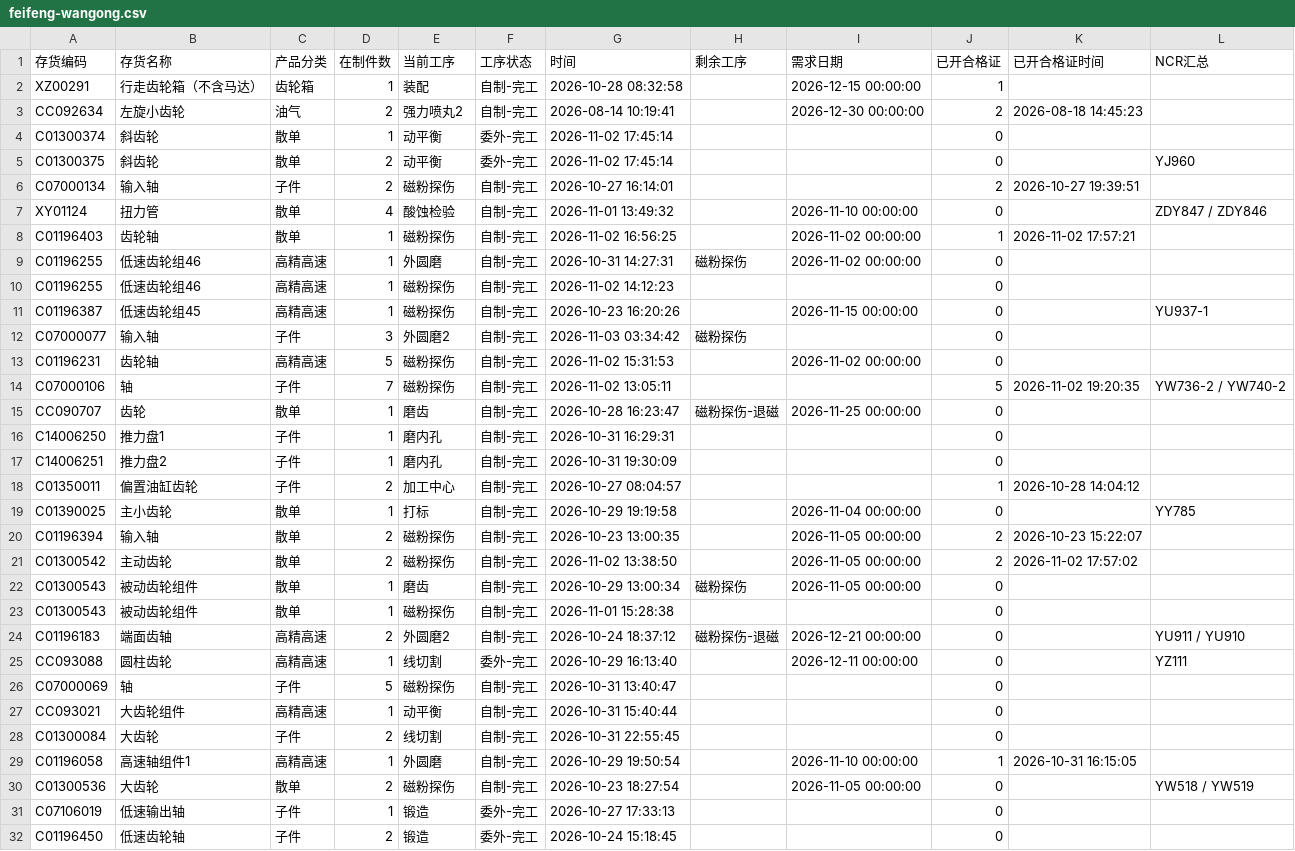
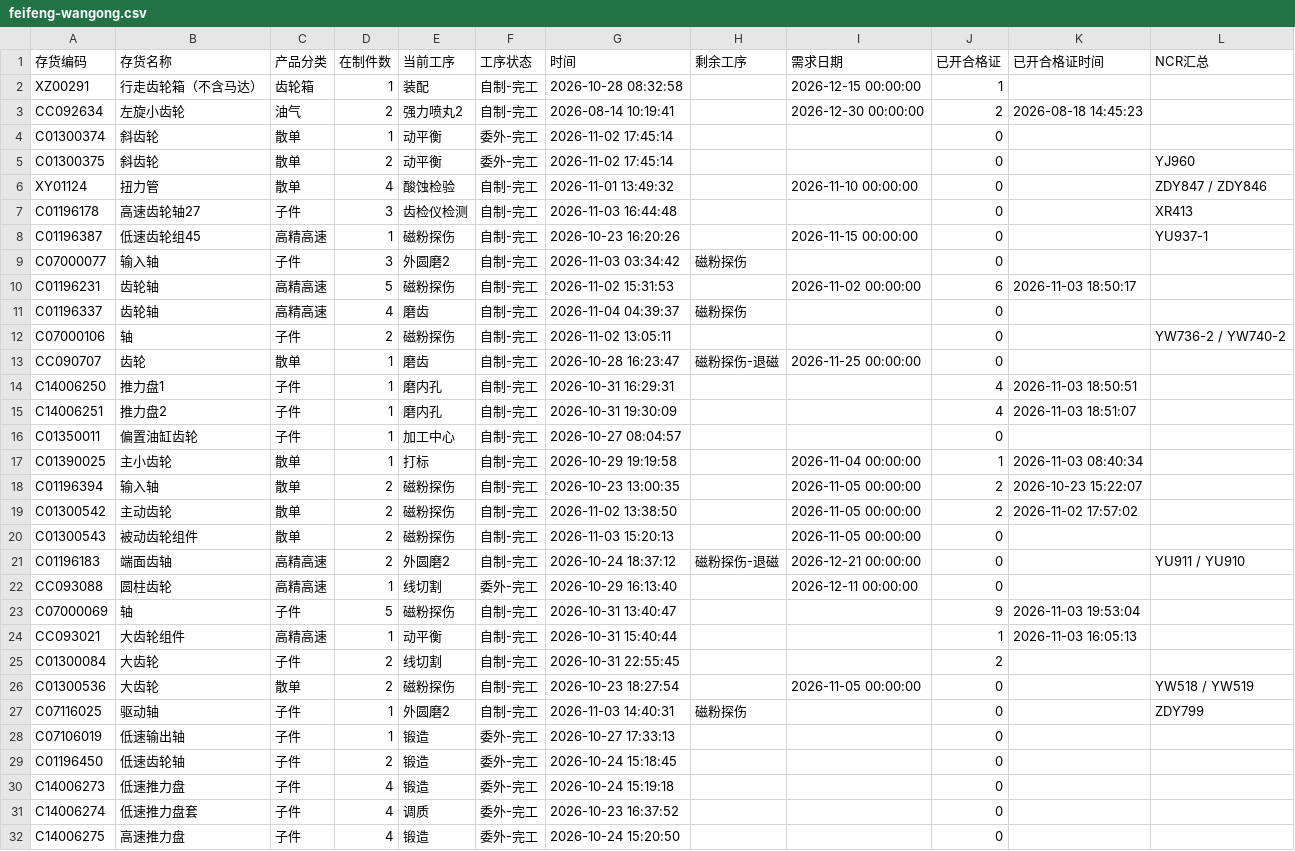
Before and after one commit to ZhanghaoWorkbuddy10/action-board, a CSV file: feifeng-wangong.csv, drawn as a sheet; only a part is shown; the shorter side is filled out with more unchanged rows; the diff covers the shown part only.

Commit message:
Update feifeng-wangong-csv 2026-11-04 07:53

```diff
--- a/feifeng-wangong.csv
+++ b/feifeng-wangong.csv
@@ -5,27 +5,24 @@ C01300374,斜齿轮,散单,1,动平衡,委外-完工,2026-11-02 17:45:14,,,0,,
 C01300375,斜齿轮,散单,2,动平衡,委外-完工,2026-11-02 17:45:14,,,0,,YJ960
-C07000134,输入轴,子件,2,磁粉探伤,自制-完工,2026-10-27 16:14:01,,,2,2026-10-27 19:39:51,
 XY01124,扭力管,散单,4,酸蚀检验,自制-完工,2026-11-01 13:49:32,,2026-11-10 00:00:00,0,,ZDY847 / ZDY846
-C01196403,齿轮轴,散单,1,磁粉探伤,自制-完工,2026-11-02 16:56:25,,2026-11-02 00:00:00,1,2026-11-02 17:57:21,
-C01196255,低速齿轮组46,高精高速,1,外圆磨,自制-完工,2026-10-31 14:27:31,磁粉探伤,2026-11-02 00:00:00,0,,
-C01196255,低速齿轮组46,高精高速,1,磁粉探伤,自制-完工,2026-11-02 14:12:23,,,0,,
+C01196178,高速齿轮轴27,子件,3,齿检仪检测,自制-完工,2026-11-03 16:44:48,,,0,,XR413
 C01196387,低速齿轮组45,高精高速,1,磁粉探伤,自制-完工,2026-10-23 16:20:26,,2026-11-15 00:00:00,0,,YU937-1
 C07000077,输入轴,子件,3,外圆磨2,自制-完工,2026-11-03 03:34:42,磁粉探伤,,0,,
-C01196231,齿轮轴,高精高速,5,磁粉探伤,自制-完工,2026-11-02 15:31:53,,2026-11-02 00:00:00,0,,
-C07000106,轴,子件,7,磁粉探伤,自制-完工,2026-11-02 13:05:11,,,5,2026-11-02 19:20:35,YW736-2 / YW740-2
+C01196231,齿轮轴,高精高速,5,磁粉探伤,自制-完工,2026-11-02 15:31:53,,2026-11-02 00:00:00,6,2026-11-03 18:50:17,
+C01196337,齿轮轴,高精高速,4,磨齿,自制-完工,2026-11-04 04:39:37,磁粉探伤,,0,,
+C07000106,轴,子件,2,磁粉探伤,自制-完工,2026-11-02 13:05:11,,,0,,YW736-2 / YW740-2
 CC090707,齿轮,散单,1,磨齿,自制-完工,2026-10-28 16:23:47,磁粉探伤-退磁,2026-11-25 00:00:00,0,,
-C14006250,推力盘1,子件,1,磨内孔,自制-完工,2026-10-31 16:29:31,,,0,,
-C14006251,推力盘2,子件,1,磨内孔,自制-完工,2026-10-31 19:30:09,,,0,,
-C01350011,偏置油缸齿轮,子件,2,加工中心,自制-完工,2026-10-27 08:04:57,,,1,2026-10-28 14:04:12,
-C01390025,主小齿轮,散单,1,打标,自制-完工,2026-10-29 19:19:58,,2026-11-04 00:00:00,0,,YY785
+C14006250,推力盘1,子件,1,磨内孔,自制-完工,2026-10-31 16:29:31,,,4,2026-11-03 18:50:51,
+C14006251,推力盘2,子件,1,磨内孔,自制-完工,2026-10-31 19:30:09,,,4,2026-11-03 18:51:07,
+C01350011,偏置油缸齿轮,子件,1,加工中心,自制-完工,2026-10-27 08:04:57,,,0,,
+C01390025,主小齿轮,散单,1,打标,自制-完工,2026-10-29 19:19:58,,2026-11-04 00:00:00,1,2026-11-03 08:40:34,
 C01196394,输入轴,散单,2,磁粉探伤,自制-完工,2026-10-23 13:00:35,,2026-11-05 00:00:00,2,2026-10-23 15:22:07,
 C01300542,主动齿轮,散单,2,磁粉探伤,自制-完工,2026-11-02 13:38:50,,2026-11-05 00:00:00,2,2026-11-02 17:57:02,
-C01300543,被动齿轮组件,散单,1,磨齿,自制-完工,2026-10-29 13:00:34,磁粉探伤,2026-11-05 00:00:00,0,,
-C01300543,被动齿轮组件,散单,1,磁粉探伤,自制-完工,2026-11-01 15:28:38,,,0,,
+C01300543,被动齿轮组件,散单,2,磁粉探伤,自制-完工,2026-11-03 15:20:13,,2026-11-05 00:00:00,0,,
 C01196183,端面齿轴,高精高速,2,外圆磨2,自制-完工,2026-10-24 18:37:12,磁粉探伤-退磁,2026-12-21 00:00:00,0,,YU911 / YU910
-CC093088,圆柱齿轮,高精高速,1,线切割,委外-完工,2026-10-29 16:13:40,,2026-12-11 00:00:00,0,,YZ111
-C07000069,轴,子件,5,磁粉探伤,自制-完工,2026-10-31 13:40:47,,,0,,
-CC093021,大齿轮组件,高精高速,1,动平衡,自制-完工,2026-10-31 15:40:44,,,0,,
-C01300084,大齿轮,子件,2,线切割,自制-完工,2026-10-31 22:55:45,,,0,,
-C01196058,高速轴组件1,高精高速,1,外圆磨,自制-完工,2026-10-29 19:50:54,,2026-11-10 00:00:00,1,2026-10-31 16:15:05,
+CC093088,圆柱齿轮,高精高速,1,线切割,委外-完工,2026-10-29 16:13:40,,2026-12-11 00:00:00,0,,
+C07000069,轴,子件,5,磁粉探伤,自制-完工,2026-10-31 13:40:47,,,9,2026-11-03 19:53:04,
+CC093021,大齿轮组件,高精高速,1,动平衡,自制-完工,2026-10-31 15:40:44,,,1,2026-11-03 16:05:13,
+C01300084,大齿轮,子件,2,线切割,自制-完工,2026-10-31 22:55:45,,,2,,
 C01300536,大齿轮,散单,2,磁粉探伤,自制-完工,2026-10-23 18:27:54,,2026-11-05 00:00:00,0,,YW518 / YW519
+C07116025,驱动轴,子件,1,外圆磨2,自制-完工,2026-11-03 14:40:31,磁粉探伤,,0,,ZDY799
 C07106019,低速输出轴,子件,1,锻造,委外-完工,2026-10-27 17:33:13,,,0,,
```
Also changed, not shown: 2 added rows elsewhere in this file.
